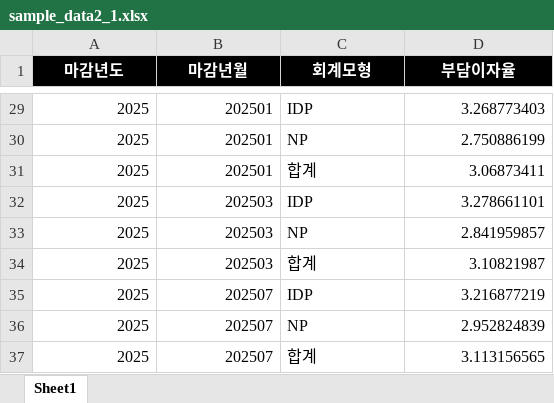
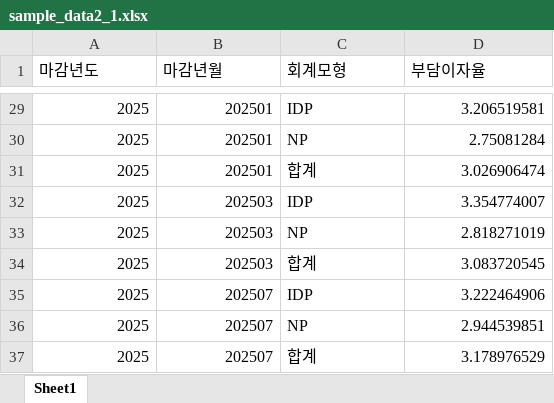
Before and after one commit to MALife-AI/Actuarial-Report, an Excel workbook: data/sample_data2_1.xlsx, sheet Sheet1, drawn as a sheet; only a part is shown, gaps mark what is left out; values as stored, in another font and other column widths than the file's, no borders; the diff covers the shown part only; the diff names each change by its address in the sheet, - before the commit and + after, or states it on an @@ line.

```diff
--- a/data/sample_data2_1.xlsx (sheet Sheet1)
+++ b/data/sample_data2_1.xlsx (sheet Sheet1)
@@ A1:D1 fill: #000000 → none, bold: on → off, text colour: #FFFFFF → black, alignment: center → left @@
-D29 (부담이자율): 3.268773403
+D29 (부담이자율): 3.206519581
-D30 (부담이자율): 2.750886199
+D30 (부담이자율): 2.75081284
-D31 (부담이자율): 3.06873411
+D31 (부담이자율): 3.026906474
-D32 (부담이자율): 3.278661101
+D32 (부담이자율): 3.354774007
-D33 (부담이자율): 2.841959857
+D33 (부담이자율): 2.818271019
-D34 (부담이자율): 3.10821987
+D34 (부담이자율): 3.083720545
-D35 (부담이자율): 3.216877219
+D35 (부담이자율): 3.222464906
-D36 (부담이자율): 2.952824839
+D36 (부담이자율): 2.944539851
-D37 (부담이자율): 3.113156565
+D37 (부담이자율): 3.178976529
```
Also changed, not shown: 27 edited cells elsewhere in this sheet, data/sample_data1.xlsx, data/sample_data2_2.xlsx, 1 other file.
